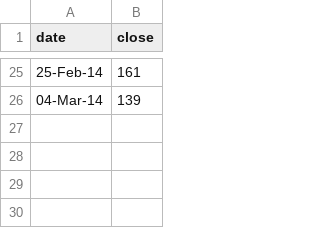
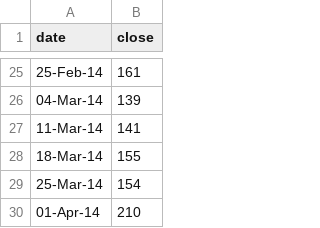
Before and after one commit to harvard-lil/perma, a TSV file: perma_web/static/stats/hits-data.tsv, drawn as a sheet; only a part is shown, gaps mark what is left out.

Commit message:
updated hits.

```diff
--- a/perma_web/static/stats/hits-data.tsv
+++ b/perma_web/static/stats/hits-data.tsv
@@ -26 +26,5 @@ date	close
 04-Mar-14	139
+11-Mar-14	141
+18-Mar-14	155
+25-Mar-14	154
+01-Apr-14	210
```
